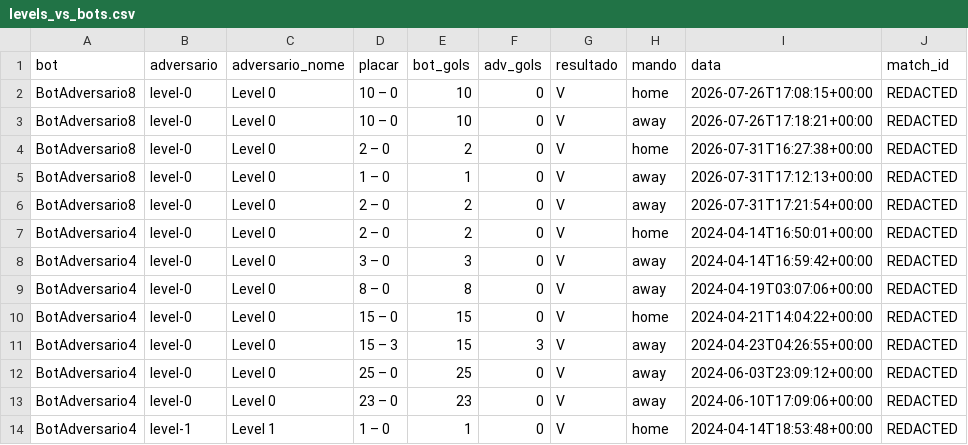
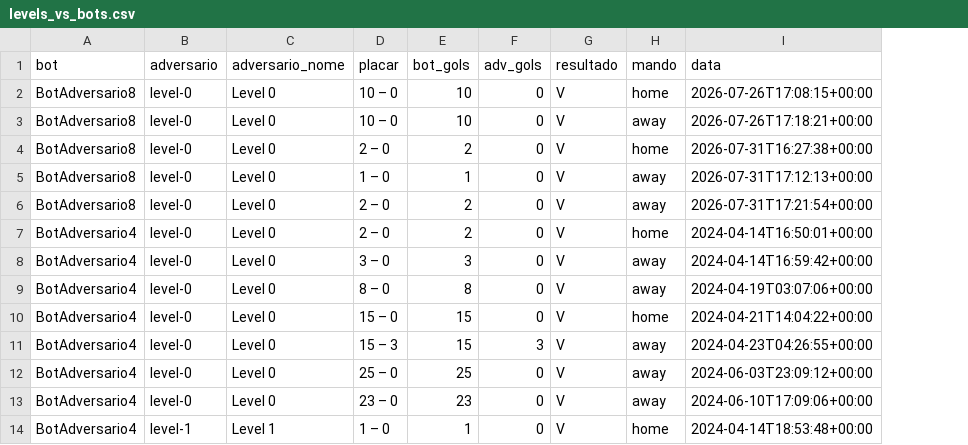
Before and after one commit to Gronoxx/lugo-bots, a CSV file: results/levels_vs_bots.csv, drawn as a sheet; only a part is shown; the diff names each change by its address in the sheet, - before the commit and + after, or states it on an @@ line.

Commit message:
anonimizacao: fecha os residuos que a primeira passada deixou
A passada de 25/08 trocou nomes de arquivo mas nao o conteudo, e deixou
intacto o vetor mais forte de desanonimizacao.

- nomes reais dentro dos arquivos: BotAdversario4 -> BotAdversario4 (perfis),
  BotAdversario1 -> adv1 (tags de fila, metadados de cena), cenas adv9_v4_* -> adv9_v4_*
- nomes de repositorio de terceiros, que sao unicos e buscaveis no GitHub:
  bot e ferramenta-de-formacoes
- match_id: cada UUID abre a pagina publica da partida, que exibe os handles
  reais dos dois times. Coluna removida dos CSVs, identificadores nos
  relatorios trocados por rotulos estaveis (partida-NN)
- cota: tres documentos diziam 'quota propria do patrick' contra um que dizia
  'compartilhada'. Sao dois bots na mesma conta; corrigido para o correto
- .gitignore: *.bak, clones/*/ e results/*_matches.csv (este ultimo porque
  pull_matches.py gera arquivos nomeados pelo handle da plataforma)
- remove os .bak versionados e o bytecode obsoleto, que preservava o
  mapeamento pseudonimo -> handle real de uma versao antiga do raspador

```diff
--- a/results/levels_vs_bots.csv
+++ b/results/levels_vs_bots.csv
-column J (match_id), rows 2-14: all REDACTED
```
Also changed, not shown: 35 other files.
